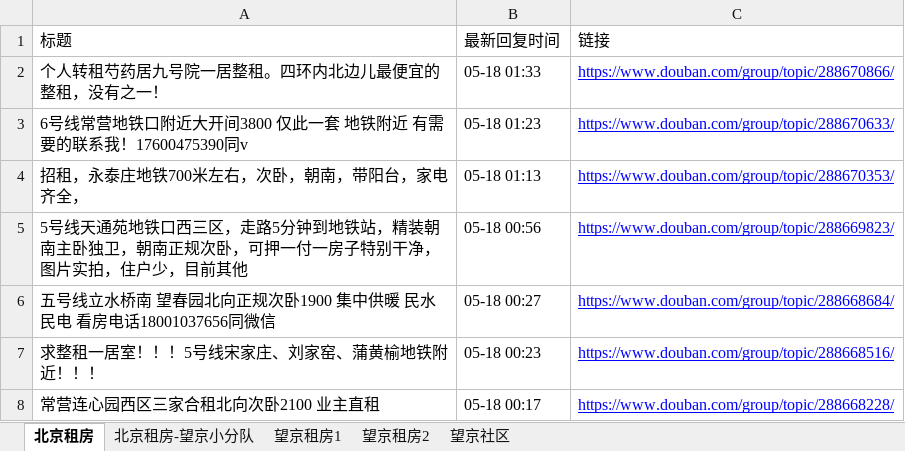
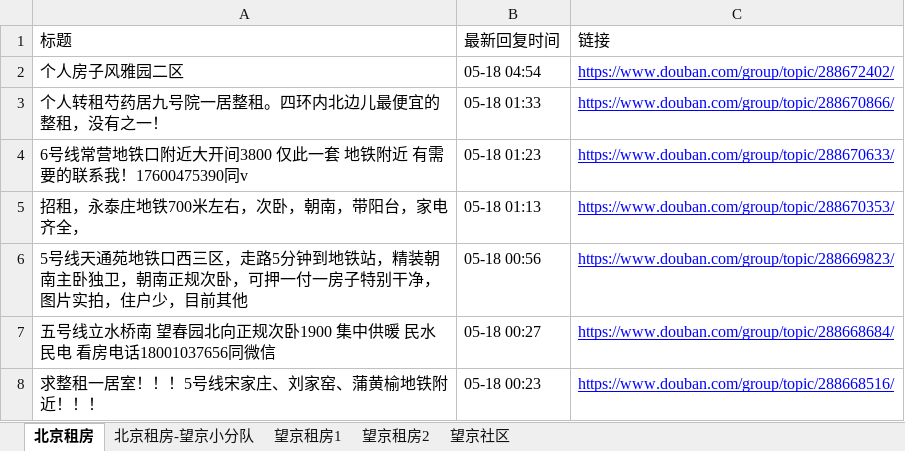
Before and after one commit to slzhang13/rent-info-crawler, an Excel workbook: douban_rent_info.xlsx, sheet 北京租房, drawn as a sheet; only a part is shown; the shorter side is filled out with more unchanged rows; values as stored, in another font and other column widths than the file's, no borders; the diff names each change by its address in the sheet, - before the commit and + after, or states it on an @@ line.

```diff
--- a/douban_rent_info.xlsx (sheet 北京租房)
+++ b/douban_rent_info.xlsx (sheet 北京租房)
+row 2: 个人房子风雅园二区 | 05-18 04:54 | https://www.douban.com/group/topic/288672402/
```
Also changed, not shown: 1 other file.
